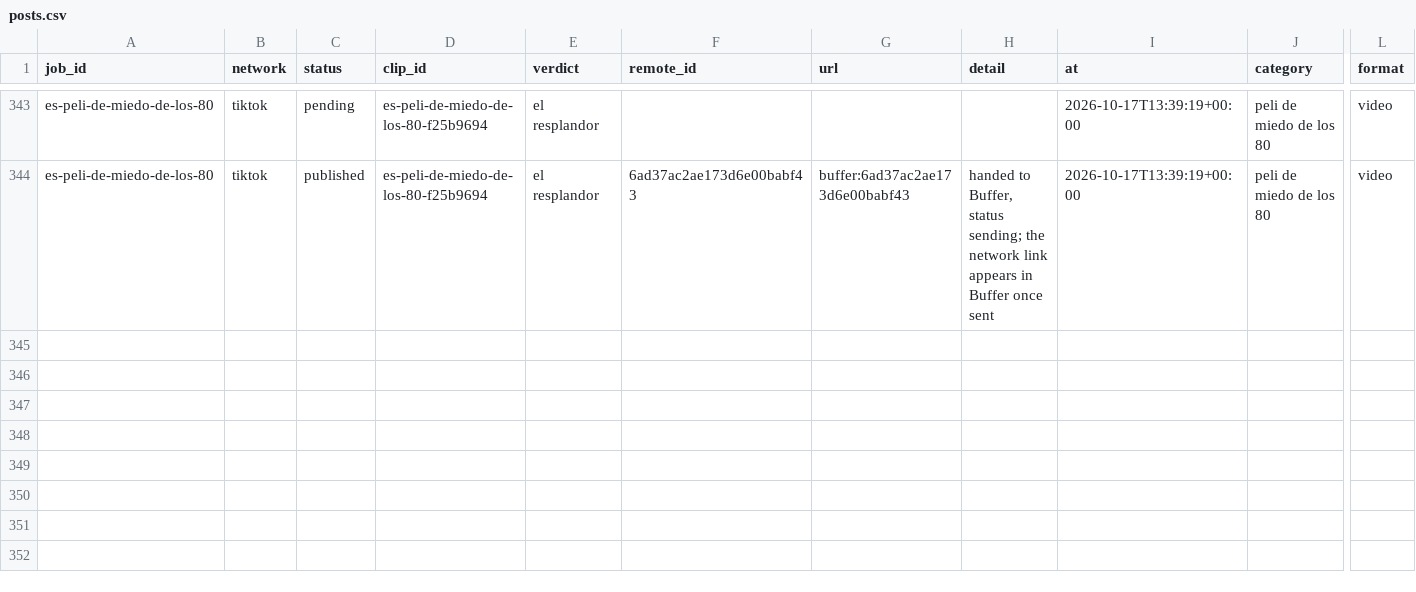
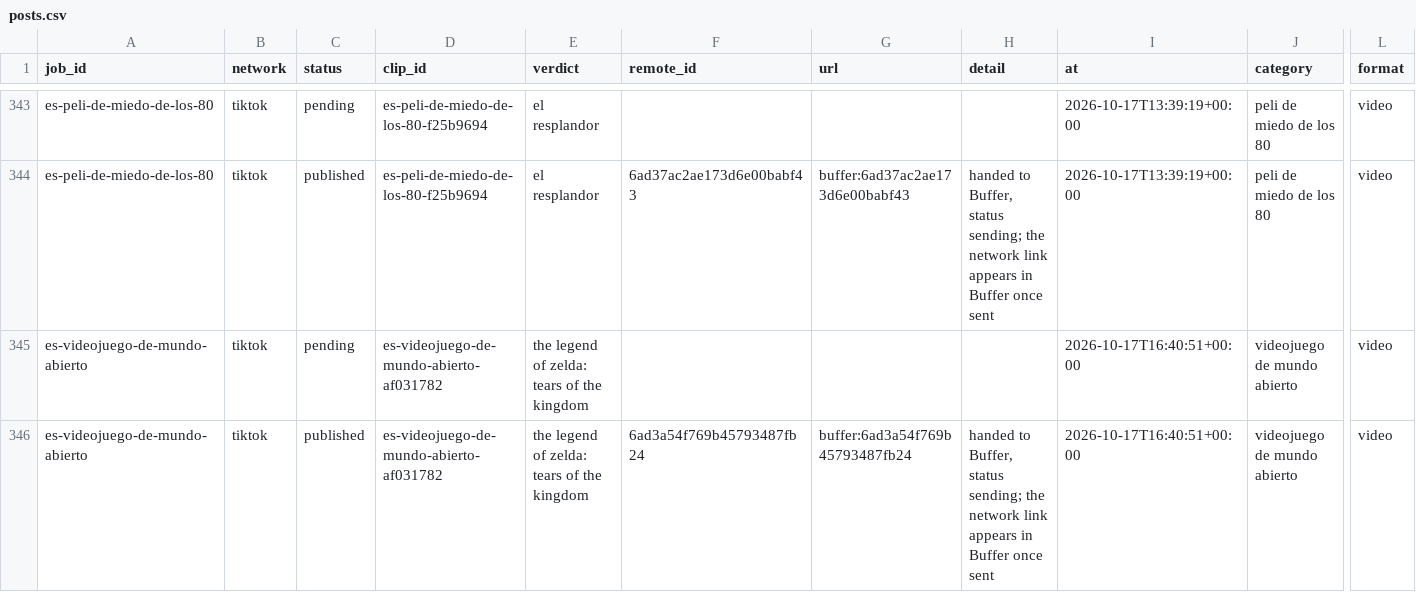
Before and after one commit to everfields/antisearch-automation, a CSV file: posts.csv, drawn as a sheet; only a part is shown, gaps mark what is left out; rows hold the shown columns only; the diff names each change by its address in the sheet, - before the commit and + after, or states it on an @@ line.

```diff
--- a/posts.csv
+++ b/posts.csv
+row 345: es-videojuego-de-mundo-abierto | tiktok | pending | es-videojuego-de-mundo-abierto-af031782 | the legend of zelda: tears of the kingdom |  |  |  | 2026-10-17T16:40:51+00:00 | videojuego de mundo abierto | video
+row 346: es-videojuego-de-mundo-abierto | tiktok | published | es-videojuego-de-mundo-abierto-af031782 | the legend of zelda: tears of the kingdom | 6ad3a54f769b45793487fb24 | buffer:6ad3a54f769b45793487fb24 | handed to Buffer, status sending; the network link appears in Buffer once sent | 2026-10-17T16:40:51+00:00 | videojuego de mundo abierto | video
```
Also changed, not shown: verdicts.csv, 1 other file.
